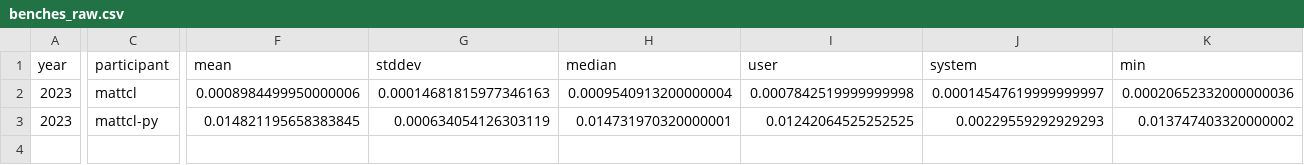
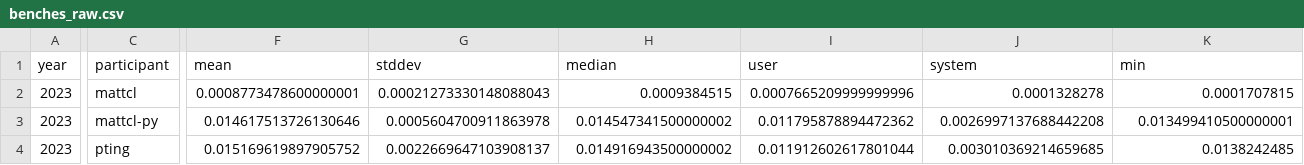
Before and after one commit to mattcl/aoc-benchmarks, a CSV file: 2023/day_018/benches_raw.csv, drawn as a sheet; only a part is shown, gaps mark what is left out; rows hold the shown columns only; the diff covers the shown part only; the diff names each change by its address in the sheet, - before the commit and + after, or states it on an @@ line.

```diff
--- a/2023/day_018/benches_raw.csv
+++ b/2023/day_018/benches_raw.csv
-F2 (mean): 0.0008984499950000006
+F2 (mean): 0.0008773478600000001
-G2 (stddev): 0.00014681815977346163
+G2 (stddev): 0.00021273330148088043
-H2 (median): 0.0009540913200000004
+H2 (median): 0.0009384515
-I2 (user): 0.0007842519999999998
+I2 (user): 0.0007665209999999996
-J2 (system): 0.00014547619999999997
+J2 (system): 0.0001328278
-K2 (min): 0.00020652332000000036
+K2 (min): 0.0001707815
-F3 (mean): 0.014821195658383845
+F3 (mean): 0.014617513726130646
-G3 (stddev): 0.000634054126303119
+G3 (stddev): 0.0005604700911863978
-H3 (median): 0.014731970320000001
+H3 (median): 0.014547341500000002
-I3 (user): 0.01242064525252525
+I3 (user): 0.011795878894472362
-J3 (system): 0.00229559292929293
+J3 (system): 0.0026997137688442208
-K3 (min): 0.013747403320000002
+K3 (min): 0.013499410500000001
+row 4: 2023 | pting | 0.015169619897905752 | 0.0022669647103908137 | 0.014916943500000002 | 0.011912602617801044 | 0.003010369214659685 | 0.0138242485
```
Also changed, not shown: 2 edited cells elsewhere in this file, 2023/day_008/benches_raw.csv, 2023/day_010/benches_raw.csv, 31 other files.
